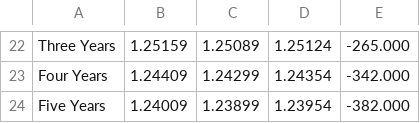
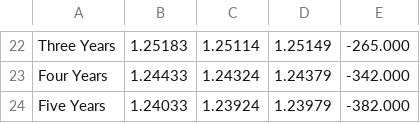
Before and after one commit to GBF-LTD/pdata, a CSV file: data/GBP_USD_Forward_Rates.csv, drawn as a sheet; only a part is shown, gaps mark what is left out; the diff covers the shown part only; the diff names each change by its address in the sheet, - before the commit and + after, or states it on an @@ line.

Commit message:
Update C:\Users\IsaacArhinful\OneDrive - Green Biofuels Ltd\pythonProject\forward\fdata\GBP_USD_Forward_Rates.csv

```diff
--- a/data/GBP_USD_Forward_Rates.csv
+++ b/data/GBP_USD_Forward_Rates.csv
-B22: 1.25159
+B22: 1.25183
-C22: 1.25089
+C22: 1.25114
-D22: 1.25124
+D22: 1.25149
-B23: 1.24409
+B23: 1.24433
-C23: 1.24299
+C23: 1.24324
-D23: 1.24354
+D23: 1.24379
-B24: 1.24009
+B24: 1.24033
-C24: 1.23899
+C24: 1.23924
-D24: 1.23954
+D24: 1.23979
```
Also changed, not shown: 64 edited cells elsewhere in this file.
